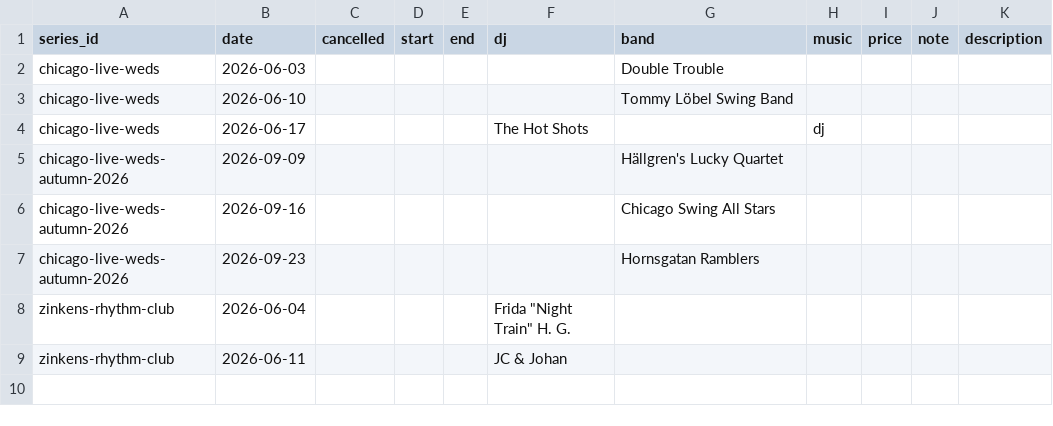
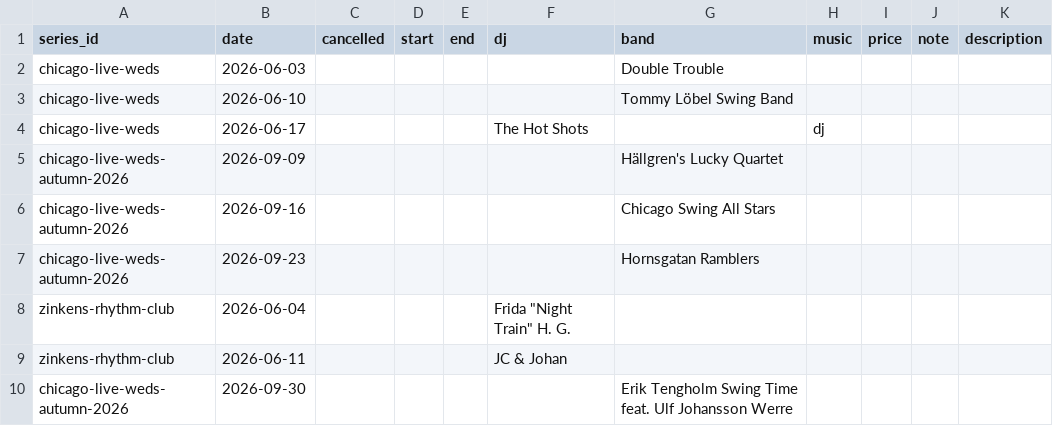
Before and after one commit to ranveeraggarwal/swsthlm, a CSV file: data/exceptions.csv, drawn as a sheet; the diff names each change by its address in the sheet, - before the commit and + after, or states it on an @@ line.

```diff
--- a/data/exceptions.csv
+++ b/data/exceptions.csv
+row 10: chicago-live-weds-autumn-2026 | 2026-09-30 |  |  |  |  | Erik Tengholm Swing Time feat. Ulf Johansson Werre
```
Also changed, not shown: data/oneoffs.csv.
